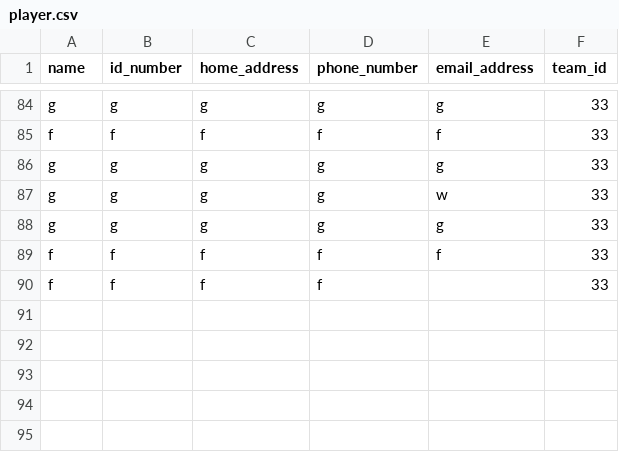
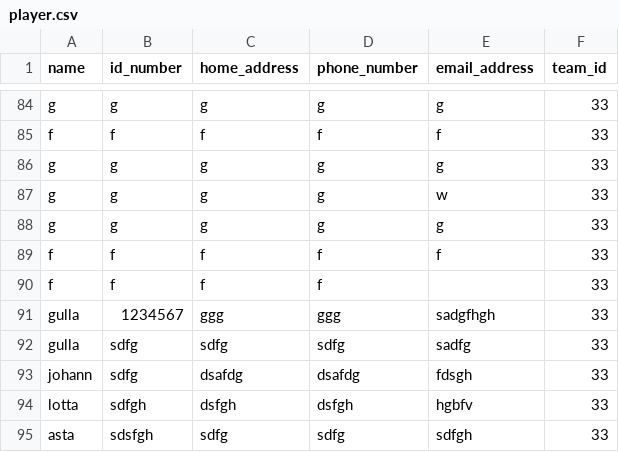
Before and after one commit to gudlaugvest/hopur-8, a CSV file: file/player.csv, drawn as a sheet; only a part is shown, gaps mark what is left out; the diff names each change by its address in the sheet, - before the commit and + after, or states it on an @@ line.

```diff
--- a/file/player.csv
+++ b/file/player.csv
+row 91: gulla | 1234567 | ggg | ggg | sadgfhgh | 33
+row 92: gulla | sdfg | sdfg | sdfg | sadfg | 33
+row 93: johann | sdfg | dsafdg | dsafdg | fdsgh | 33
+row 94: lotta | sdfgh | dsfgh | dsfgh | hgbfv | 33
+row 95: asta | sdsfgh | sdfg | sdfg | sdfgh | 33
```
Also changed, not shown: 2 other files.
